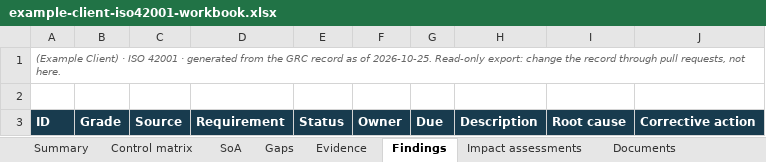
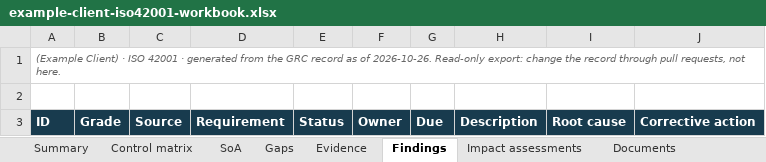
Before and after one commit to Baderholdjr/grc-readiness, an Excel workbook: example-client-iso42001-workbook.xlsx, sheet Findings, drawn as a sheet; values as stored, in another font and other column widths than the file's, no borders; conditional formats not drawn; the diff names each change by its address in the sheet, - before the commit and + after, or states it on an @@ line.

```diff
--- a/example-client-iso42001-workbook.xlsx (sheet Findings)
+++ b/example-client-iso42001-workbook.xlsx (sheet Findings)
-A1: …as of 2026-10-25. Read-only export:…
+A1: …as of 2026-10-26. Read-only export:…
```
Also changed, not shown: sheet Summary, sheet Review actions, sheet Impact assessments, sheet Documents, sheet Gaps, sheet Evidence, 2 more sheets, 7 other files.
